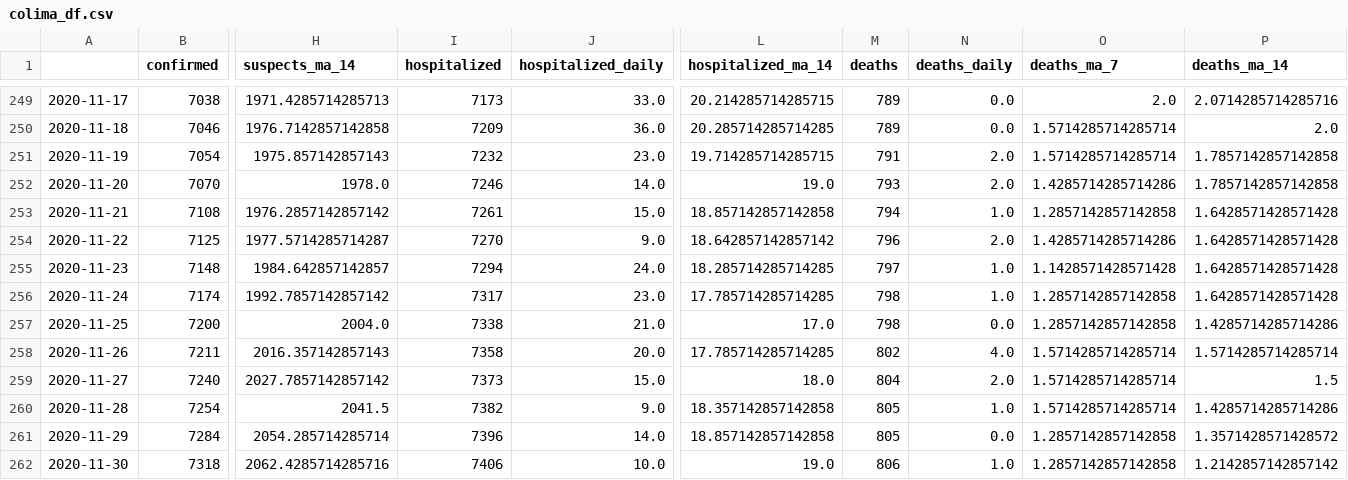
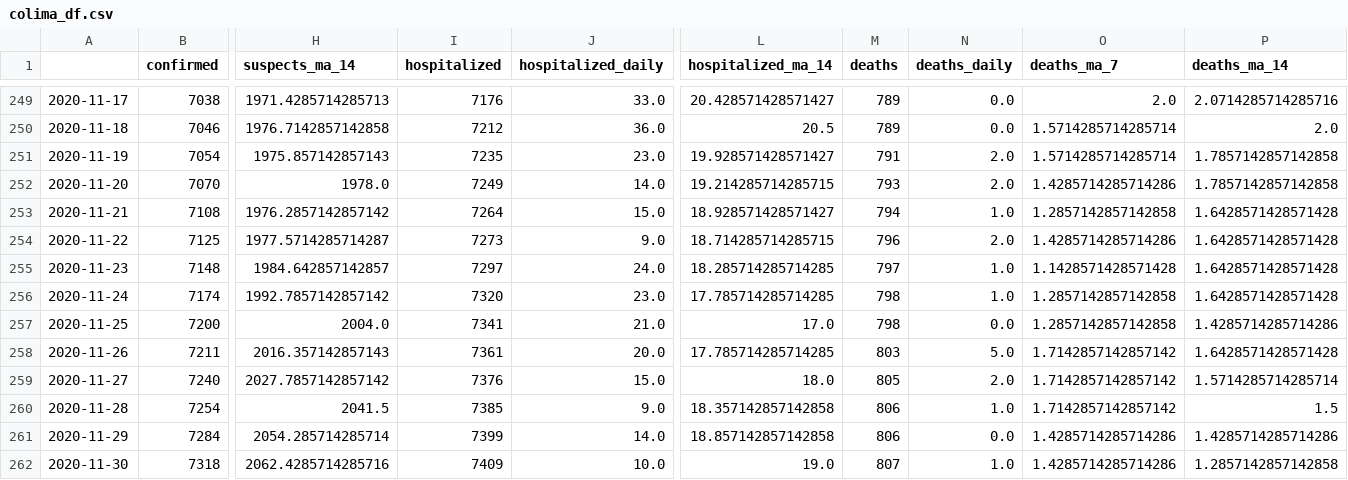
Before and after one commit to jballesterosc/datacol_backup, a CSV file: code/data_output/colima_df.csv, drawn as a sheet; only a part is shown, gaps mark what is left out; the diff covers the shown part only; the diff names each change by its address in the sheet, - before the commit and + after, or states it on an @@ line.

```diff
--- a/code/data_output/colima_df.csv
+++ b/code/data_output/colima_df.csv
-I249 (hospitalized): 7173
+I249 (hospitalized): 7176
-L249 (hospitalized_ma_14): 20.214285714285715
+L249 (hospitalized_ma_14): 20.428571428571427
-I250 (hospitalized): 7209
+I250 (hospitalized): 7212
-L250 (hospitalized_ma_14): 20.285714285714285
+L250 (hospitalized_ma_14): 20.5
-I251 (hospitalized): 7232
+I251 (hospitalized): 7235
-L251 (hospitalized_ma_14): 19.714285714285715
+L251 (hospitalized_ma_14): 19.928571428571427
-I252 (hospitalized): 7246
+I252 (hospitalized): 7249
-L252 (hospitalized_ma_14): 19.0
+L252 (hospitalized_ma_14): 19.214285714285715
-I253 (hospitalized): 7261
+I253 (hospitalized): 7264
-L253 (hospitalized_ma_14): 18.857142857142858
+L253 (hospitalized_ma_14): 18.928571428571427
-I254 (hospitalized): 7270
+I254 (hospitalized): 7273
-L254 (hospitalized_ma_14): 18.642857142857142
+L254 (hospitalized_ma_14): 18.714285714285715
-I255 (hospitalized): 7294
+I255 (hospitalized): 7297
-I256 (hospitalized): 7317
+I256 (hospitalized): 7320
-I257 (hospitalized): 7338
+I257 (hospitalized): 7341
-I258 (hospitalized): 7358
+I258 (hospitalized): 7361
-M258 (deaths): 802
+M258 (deaths): 803
-N258 (deaths_daily): 4.0
+N258 (deaths_daily): 5.0
-O258:O260 (deaths_ma_7): 1.5714285714285714
+O258:O260 (deaths_ma_7): 1.7142857142857142
-P258 (deaths_ma_14): 1.5714285714285714
+P258 (deaths_ma_14): 1.6428571428571428
-I259 (hospitalized): 7373
+I259 (hospitalized): 7376
-M259 (deaths): 804
+M259 (deaths): 805
-P259 (deaths_ma_14): 1.5
+P259 (deaths_ma_14): 1.5714285714285714
-I260 (hospitalized): 7382
+I260 (hospitalized): 7385
-M260:M261 (deaths): 805
+M260:M261 (deaths): 806
-P260 (deaths_ma_14): 1.4285714285714286
+P260 (deaths_ma_14): 1.5
-I261 (hospitalized): 7396
+I261 (hospitalized): 7399
-O261:O262 (deaths_ma_7): 1.2857142857142858
+O261:O262 (deaths_ma_7): 1.4285714285714286
-P261 (deaths_ma_14): 1.3571428571428572
+P261 (deaths_ma_14): 1.4285714285714286
-I262 (hospitalized): 7406
+I262 (hospitalized): 7409
-M262 (deaths): 806
+M262 (deaths): 807
-P262 (deaths_ma_14): 1.2142857142857142
+P262 (deaths_ma_14): 1.2857142857142858
```
Also changed, not shown: 1 added row and 51 edited cells elsewhere in this file, 2 other files.
